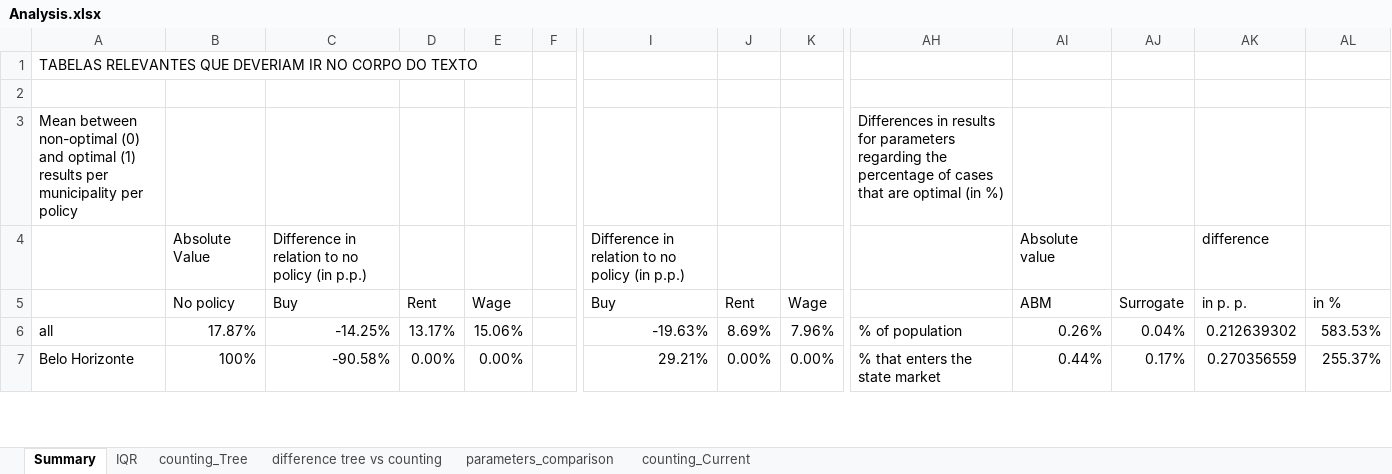
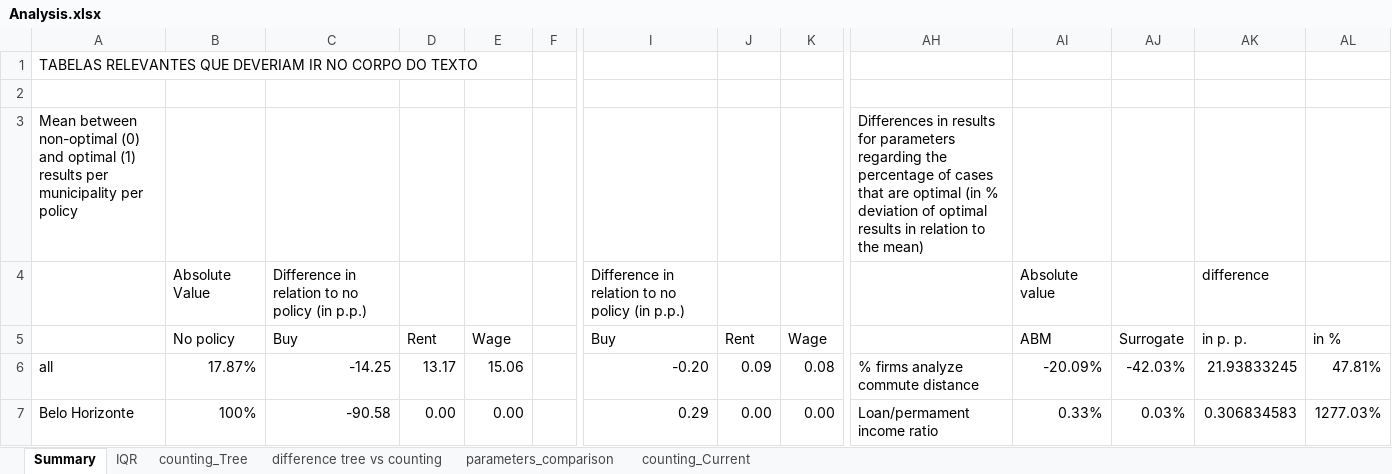
Before and after one commit to BAFurtado/MLsimulatesABMtowardsPolicy_outdated, an Excel workbook: pre_processed_data/Analysis.xlsx, sheet Summary, drawn as a sheet; only a part is shown, gaps mark what is left out; values as stored, in another font and other column widths than the file's, no borders; conditional formats not drawn; the diff covers the shown part only; the diff names each change by its address in the sheet, - before the commit and + after, or states it on an @@ line.

Commit message:
Creating tables from the csvs

```diff
--- a/pre_processed_data/Analysis.xlsx (sheet Summary)
+++ b/pre_processed_data/Analysis.xlsx (sheet Summary)
-AH3: …optimal (in %)
+AH3: …optimal (in % deviation of optimal results in relation to the mean)
-C6: -14.25%
+C6: -14.25
-D6: 13.17%
+D6: 13.17
-E6: 15.06%
+E6: 15.06
-I6: -19.63%
+I6: -0.20
-J6: 8.69%
+J6: 0.09
-K6: 7.96%
+K6: 0.08
-AH6: % of population
+AH6: % firms analyze commute distance
-AI6: 0.26%
+AI6: -20.09%
-AJ6: 0.04%
+AJ6: -42.03%
-AK6: 0.212639302
+AK6: 21.93833245
-AL6: 583.53%
+AL6: 47.81%
-C7: -90.58%
+C7: -90.58
-D7: 0.00%
+D7: 0.00
-E7: 0.00%
+E7: 0.00
-I7: 29.21%
+I7: 0.29
-J7: 0.00%
+J7: 0.00
-K7: 0.00%
+K7: 0.00
-AH7: % that enters the state market
+AH7: Loan/permament income ratio
-AI7: 0.44%
+AI7: 0.33%
-AJ7: 0.17%
+AJ7: 0.03%
-AK7: 0.270356559
+AK7: 0.306834583
-AL7: 255.37%
+AL7: 1277.03%
```
Also changed, not shown: 43 added rows, 12 removed rows and 172 edited cells elsewhere in this sheet, sheet parameters_comparison, 6 other files.
